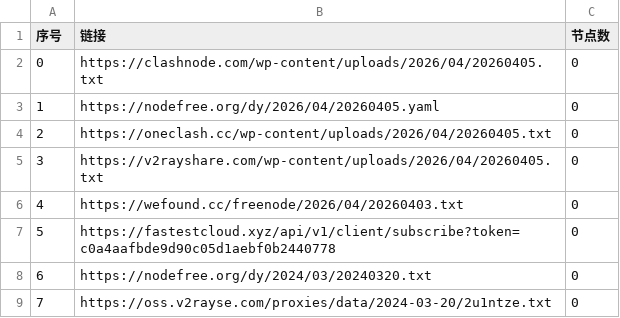
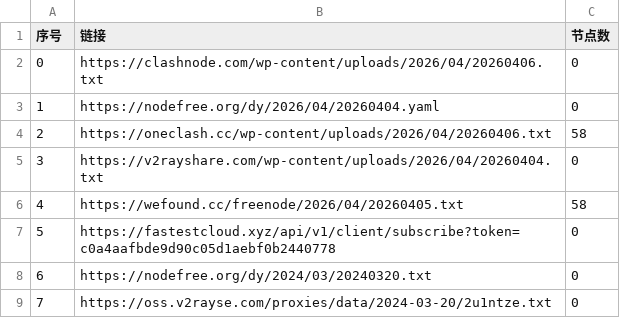
Before and after one commit to ncn2023/AutoMergePublicNodes, a CSV file: list_result.csv, drawn as a sheet; only a part is shown.

```diff
--- a/list_result.csv
+++ b/list_result.csv
@@ -1,7 +1,7 @@
 序号,链接,节点数
-0,https://clashnode.com/wp-content/uploads/2026/04/20260405.txt,0
-1,https://nodefree.org/dy/2026/04/20260405.yaml,0
-2,https://oneclash.cc/wp-content/uploads/2026/04/20260405.txt,0
-3,https://v2rayshare.com/wp-content/uploads/2026/04/20260405.txt,0
-4,https://wefound.cc/freenode/2026/04/20260403.txt,0
+0,https://clashnode.com/wp-content/uploads/2026/04/20260406.txt,0
+1,https://nodefree.org/dy/2026/04/20260404.yaml,0
+2,https://oneclash.cc/wp-content/uploads/2026/04/20260406.txt,58
+3,https://v2rayshare.com/wp-content/uploads/2026/04/20260404.txt,0
+4,https://wefound.cc/freenode/2026/04/20260405.txt,58
 5,https://fastestcloud.xyz/api/v1/client/subscribe?token=c0a4aafbde9d90c05d1aebf0b2440778,0
```
Also changed, not shown: 4 other files.
